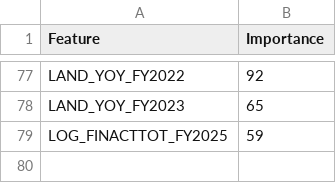
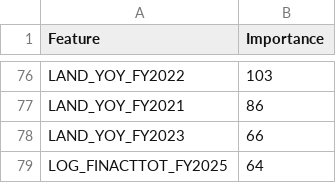
Before and after one commit to Rodrigofch7/nyc_property_taxes_local, a CSV file: outputs/lgbm_feature_importance.csv, drawn as a sheet; only a part is shown, gaps mark what is left out; addresses are those after the commit; the diff covers the shown part only; the diff names each change by its address in the sheet, - before the commit and + after, or states it on an @@ line.

```diff
--- a/outputs/lgbm_feature_importance.csv
+++ b/outputs/lgbm_feature_importance.csv
-B76 (Importance): 92
+B76 (Importance): 103
+row 77: LAND_YOY_FY2021 | 86
-B78 (Importance): 65
+B78 (Importance): 66
-B79 (Importance): 59
+B79 (Importance): 64
```
Also changed, not shown: 23 added rows, 24 removed rows and 50 edited cells elsewhere in this file, 2 other files.
